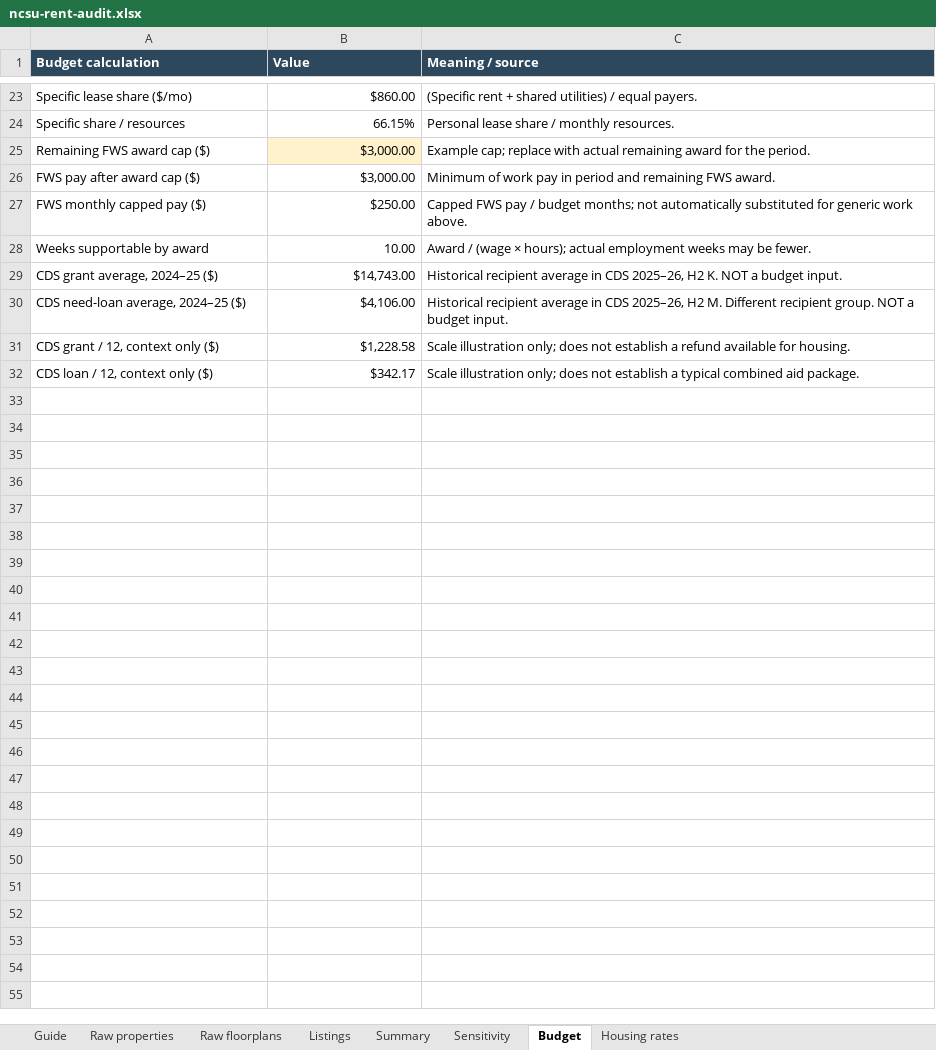
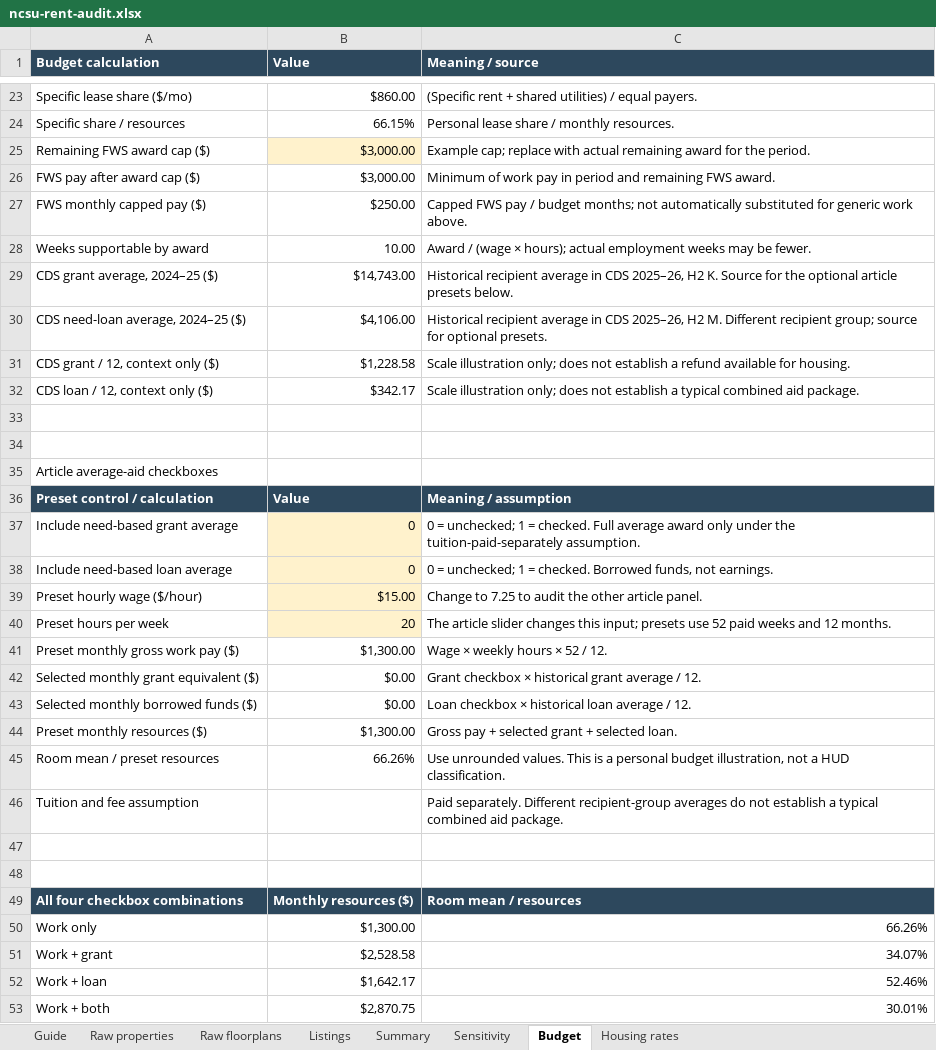
Before and after one commit to StrokeOfLuck/ncsu-rent-article, an Excel workbook: data/audits/ncsu-rent-audit.xlsx, sheet Budget, drawn as a sheet; only a part is shown, gaps mark what is left out; values as stored, in another font and other column widths than the file's, no borders; the diff names each change by its address in the sheet, - before the commit and + after, or states it on an @@ line.

Commit message:
Simplify aid comparisons and reconcile listing counts
Restore optional need-based aid checkboxes with explicit assumptions, move personal inputs into an optional panel, and explain all combinations in references and Excel. Replace n labels with prices used, show exclusions, and surface the audit download.

```diff
--- a/data/audits/ncsu-rent-audit.xlsx (sheet Budget)
+++ b/data/audits/ncsu-rent-audit.xlsx (sheet Budget)
-C29 (Meaning / source): …H2 K. NOT a budget input.
+C29 (Meaning / source): …H2 K. Source for the optional article presets below.
-C30 (Meaning / source): …Different recipient group. NOT a budget input.
+C30 (Meaning / source): …Different recipient group; source for optional presets.
+row 33: (empty)
+row 34: (empty)
+row 35: Article average-aid checkboxes
+row 36: Preset control / calculation | Value | Meaning / assumption
+row 37: Include need-based grant average | 0 | 0 = unchecked; 1 = checked. Full average award only under the tuition-paid-separately assumption.
+row 38: Include need-based loan average | 0 | 0 = unchecked; 1 = checked. Borrowed funds, not earnings.
+row 39: Preset hourly wage ($/hour) | $15.00 | Change to 7.25 to audit the other article panel.
+row 40: Preset hours per week | 20 | The article slider changes this input; presets use 52 paid weeks and 12 months.
+row 41: Preset monthly gross work pay ($) | $1,300.00 | Wage × weekly hours × 52 / 12.
+row 42: Selected monthly grant equivalent ($) | $0.00 | Grant checkbox × historical grant average / 12.
+row 43: Selected monthly borrowed funds ($) | $0.00 | Loan checkbox × historical loan average / 12.
+row 44: Preset monthly resources ($) | $1,300.00 | Gross pay + selected grant + selected loan.
+row 45: Room mean / preset resources | 66.26% | Use unrounded values. This is a personal budget illustration, not a HUD classification.
+row 46: Tuition and fee assumption |  | Paid separately. Different recipient-group averages do not establish a typical combined aid package.
+row 47: (empty)
+row 48: (empty)
+row 49: All four checkbox combinations | Monthly resources ($) | Room mean / resources
+row 50: Work only | $1,300.00 | 66.26%
+row 51: Work + grant | $2,528.58 | 34.07%
+row 52: Work + loan | $1,642.17 | 52.46%
+row 53: Work + both | $2,870.75 | 30.01%
```
Also changed, not shown: sheet Guide, sheet Summary, sheet Sensitivity, 9 other files.
